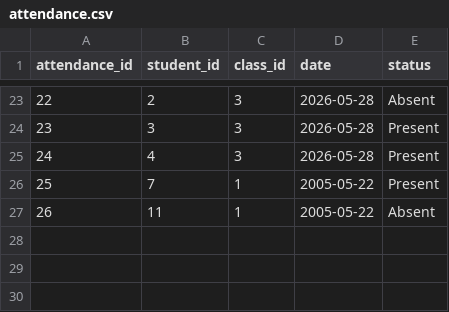
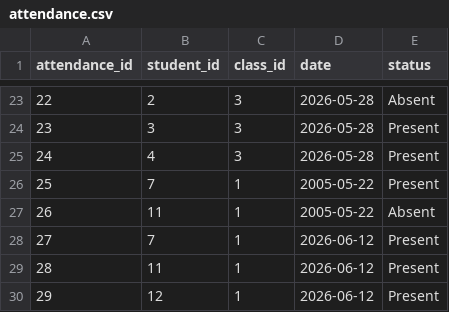
Before and after one commit to dhirajskitchen/SMS, a CSV file: data/attendance.csv, drawn as a sheet; only a part is shown, gaps mark what is left out; the diff names each change by its address in the sheet, - before the commit and + after, or states it on an @@ line.

```diff
--- a/data/attendance.csv
+++ b/data/attendance.csv
+row 28: 27 | 7 | 1 | 2026-06-12 | Present
+row 29: 28 | 11 | 1 | 2026-06-12 | Present
+row 30: 29 | 12 | 1 | 2026-06-12 | Present
```
Also changed, not shown: data/application.csv, data/marks.csv, 8 other files.
